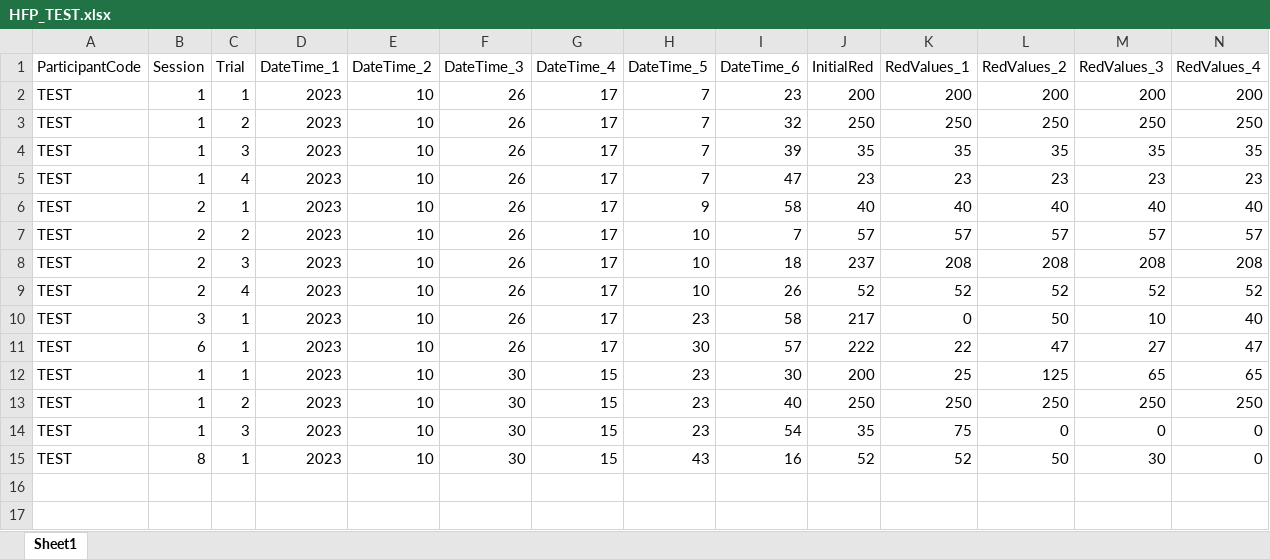
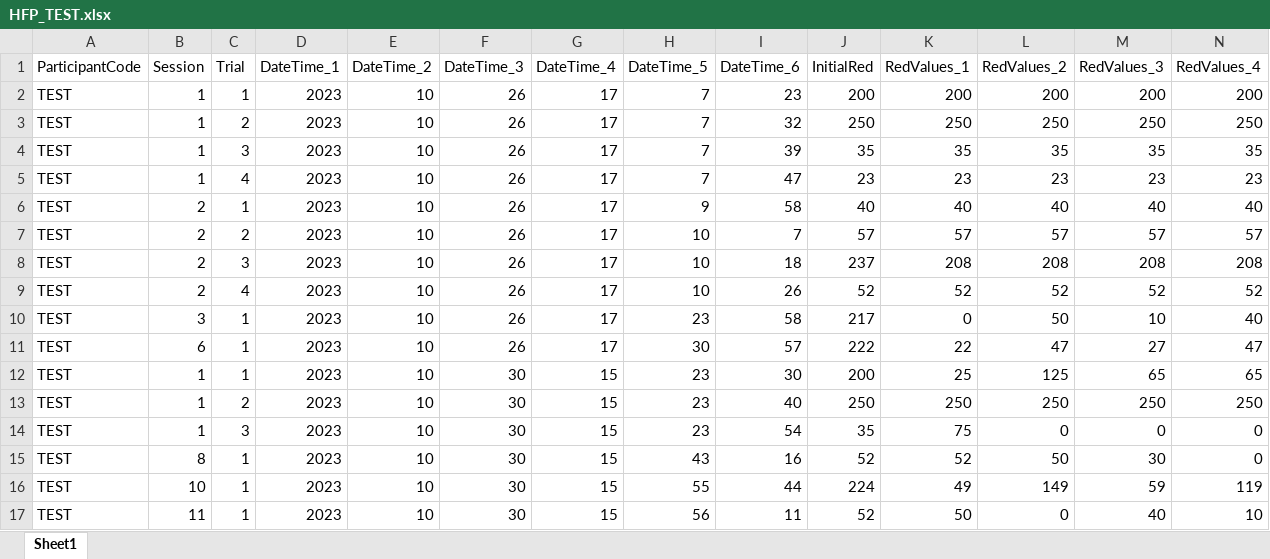
Before and after one commit to dj-turner/ICVS-Code, an Excel workbook: Arduino-Leonardo/Saved-Data/HFP/HFP_TEST.xlsx, sheet Sheet1, drawn as a sheet; only a part is shown; values as stored, in another font and other column widths than the file's, no borders; rows hold the shown columns only; the diff names each change by its address in the sheet, - before the commit and + after, or states it on an @@ line.

Commit message:
InitialRed bug fix
saves new red starting value as the initial red when the green is changed in the first reversal

```diff
--- a/Arduino-Leonardo/Saved-Data/HFP/HFP_TEST.xlsx (sheet Sheet1)
+++ b/Arduino-Leonardo/Saved-Data/HFP/HFP_TEST.xlsx (sheet Sheet1)
+row 16: TEST | 10 | 1 | 2023 | 10 | 30 | 15 | 55 | 44 | 224 | 49 | 149 | 59 | 119
+row 17: TEST | 11 | 1 | 2023 | 10 | 30 | 15 | 56 | 11 | 52 | 50 | 0 | 40 | 10
```
Also changed, not shown: 2 other files.
